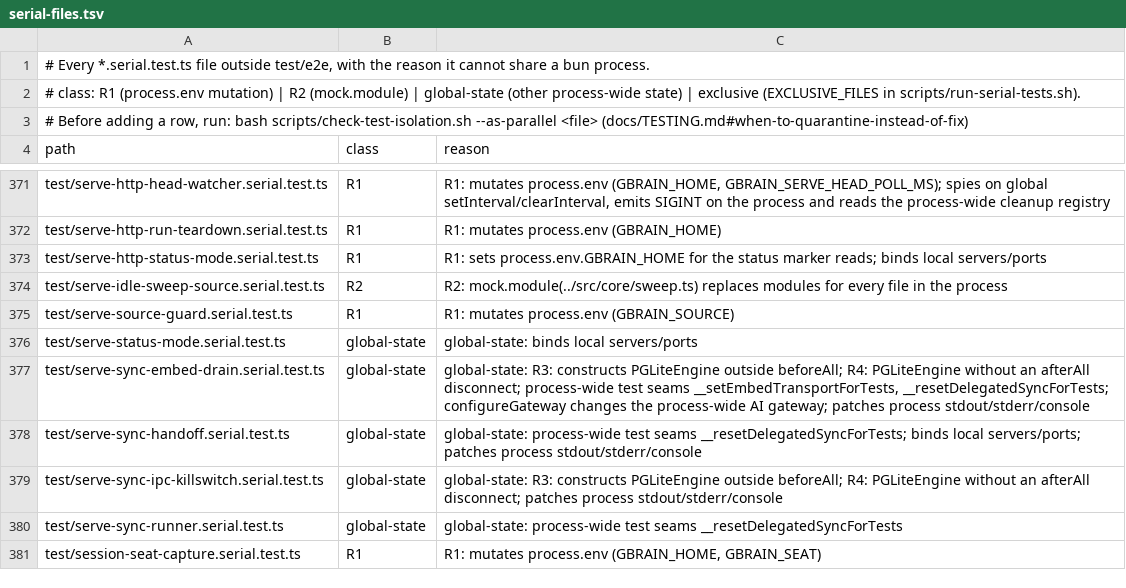
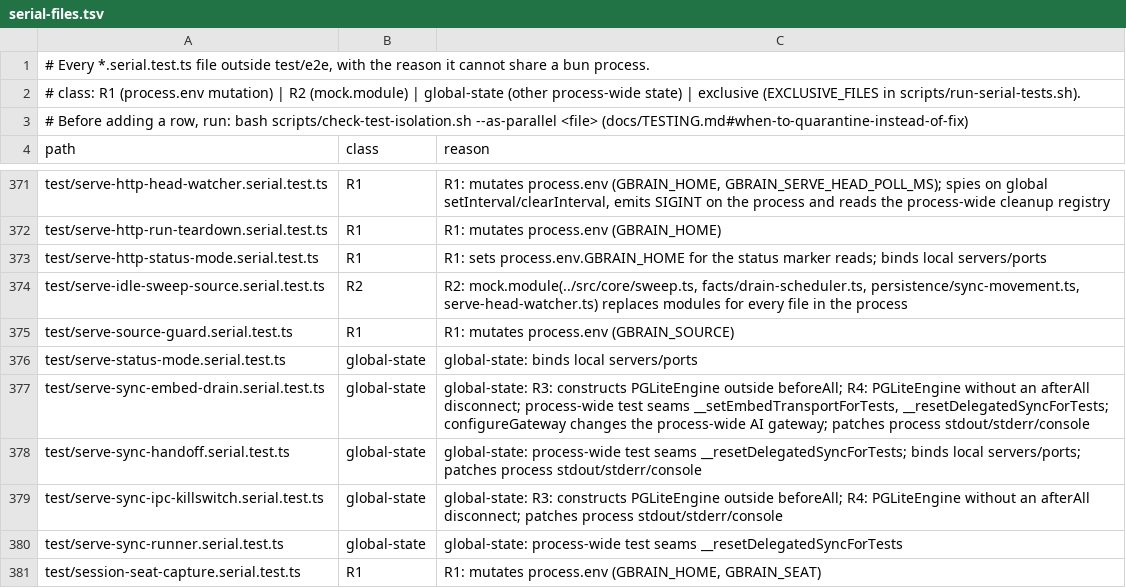
Before and after one commit to Carlo576/gbrain, a TSV file: scripts/serial-files.tsv, drawn as a sheet; only a part is shown, gaps mark what is left out.

```diff
--- a/scripts/serial-files.tsv
+++ b/scripts/serial-files.tsv
@@ -373,3 +373,3 @@ test/serve-http-run-teardown.serial.test.ts	R1	R1: mutates process.env (GBRAIN_H
 test/serve-http-status-mode.serial.test.ts	R1	R1: sets process.env.GBRAIN_HOME for the status marker reads; binds local servers/ports
-test/serve-idle-sweep-source.serial.test.ts	R2	R2: mock.module(../src/core/sweep.ts) replaces modules for every file in the process
+test/serve-idle-sweep-source.serial.test.ts	R2	R2: mock.module(../src/core/sweep.ts, facts/drain-scheduler.ts, persistence/sync-movement.ts, serve-head-watcher.ts) replaces modules for every file in the process
 test/serve-source-guard.serial.test.ts	R1	R1: mutates process.env (GBRAIN_SOURCE)
```
Also changed, not shown: scripts/module-size-limits.tsv, 31 other files.
